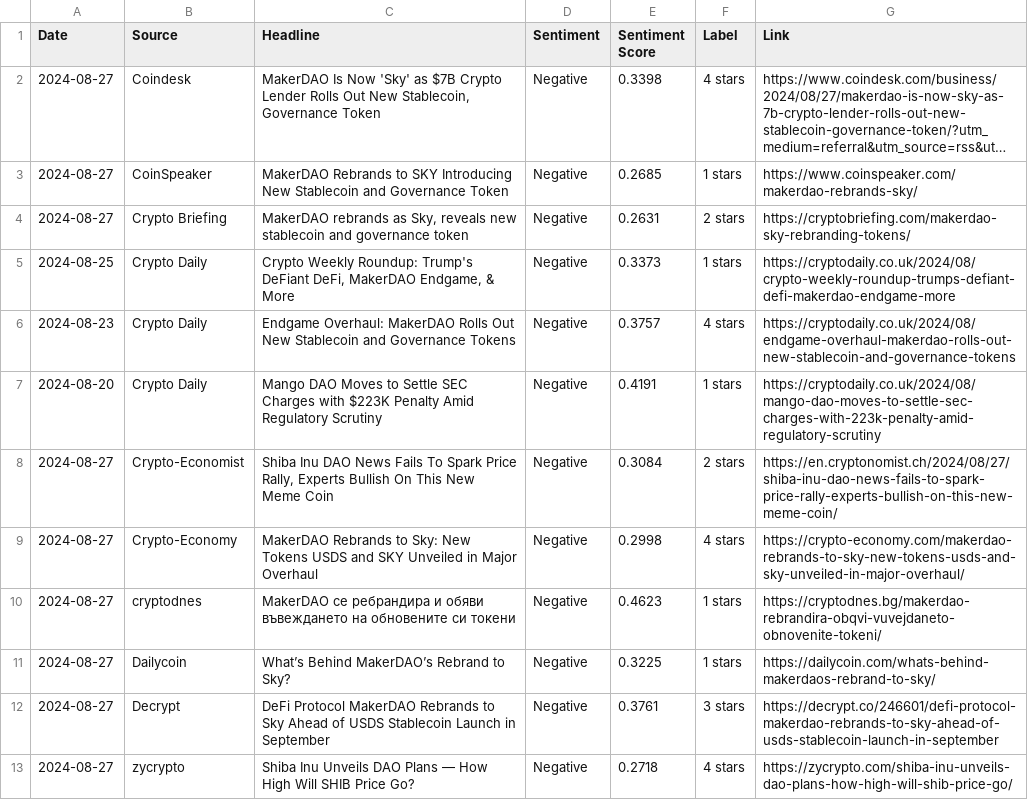
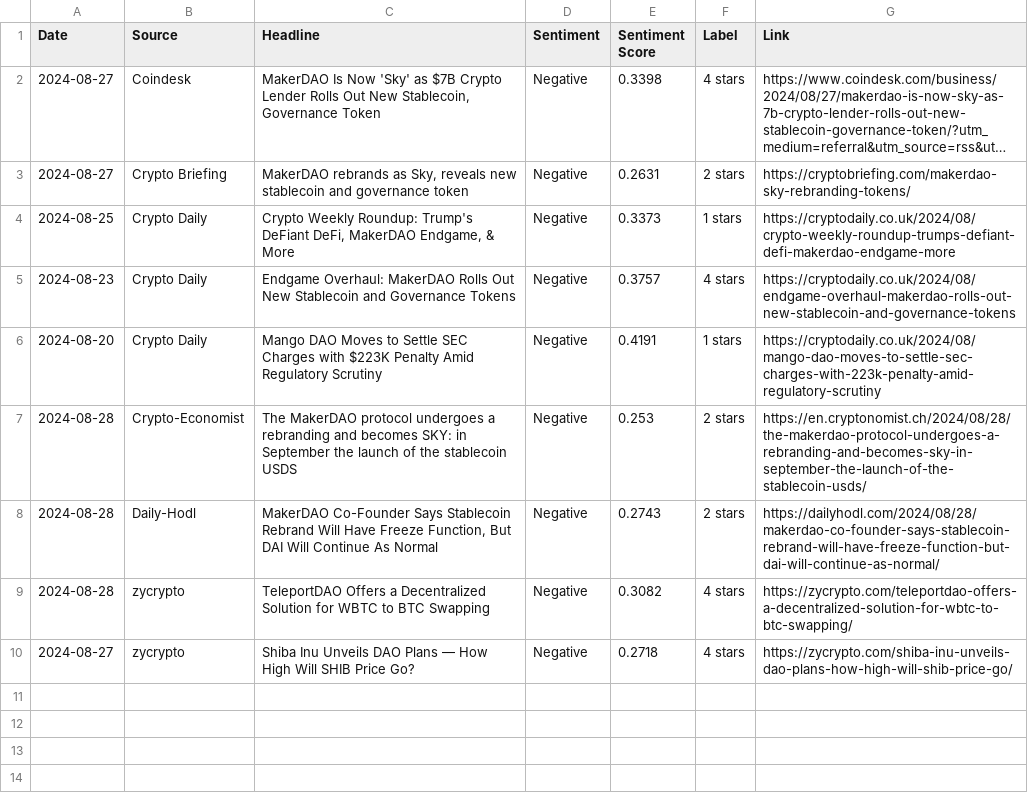
Before and after one commit to boilerrat/BlockScent, a CSV file: csv/crypto_news_sentiment_DAO.csv (was crypto_news_sentiment_DAO.csv), drawn as a sheet; long unchanged cells end in …; removed rows and columns are numbered as before the commit, all else as after; the diff names each change by its address in the sheet, - before the commit and + after, or states it on an @@ line.

Commit message:
moves, added fetch_prices, sample SQL Queries

```diff
--- a/crypto_news_sentiment_DAO.csv
+++ b/csv/crypto_news_sentiment_DAO.csv
-row 3: 2024-08-27 | CoinSpeaker | MakerDAO Rebrands to SKY Introducing New Stablecoin and Governance Token | Negative | 0.2685 | 1 stars | https://www.coinspeaker.com/makerdao-rebrands-sky/
-A7 (Date): 2024-08-27
+A7 (Date): 2024-08-28
-C7 (Headline): Shiba Inu DAO News Fails To Spark Price Rally, Experts Bullish On This New Meme Coin
+C7 (Headline): The MakerDAO protocol undergoes a rebranding and becomes SKY: in September the launch of the stablecoin USDS
-E7 (Sentiment Score): 0.3084
+E7 (Sentiment Score): 0.253
-G7 (Link): https://en.cryptonomist.ch/2024/08/27/shiba-inu-dao-news-fails-to-spark-price-rally-experts-bullish-on-this-new-meme-coin/
+G7 (Link): https://en.cryptonomist.ch/2024/08/28/the-makerdao-protocol-undergoes-a-rebranding-and-becomes-sky-in-september-the-launch-of-the-stablecoin-usds/
-row 9: 2024-08-27 | Crypto-Economy | MakerDAO Rebrands to Sky: New Tokens USDS and SKY Unveiled in Major Overhaul | Negative | 0.2998 | 4 stars | https://crypto-economy.com/makerdao-rebrands-to-sky-new-tokens-usds-and-sky-unveiled-in-major-overhaul/
-row 10: 2024-08-27 | cryptodnes | MakerDAO се ребрандира и обяви въвеждането на обновените си токени | Negative | 0.4623 | 1 stars | https://cryptodnes.bg/makerdao-rebrandira-obqvi-vuvejdaneto-obnovenite-tokeni/
-row 11: 2024-08-27 | Dailycoin | What’s Behind MakerDAO’s Rebrand to Sky? | Negative | 0.3225 | 1 stars | https://dailycoin.com/whats-behind-makerdaos-rebrand-to-sky/
-row 12: 2024-08-27 | Decrypt | DeFi Protocol MakerDAO Rebrands to Sky Ahead of USDS Stablecoin Launch in September | Negative | 0.3761 | 3 stars | https://decrypt.co/246601/defi-protocol-makerdao-rebrands-to-sky-ahead-of-usds-stablecoin-launch-in-september
+row 8: 2024-08-28 | Daily-Hodl | MakerDAO Co-Founder Says Stablecoin Rebrand Will Have Freeze Function, But DAI Will Continue As Normal | Negative | 0.2743 | 2 stars | https://dailyhodl.com/2024/08/28/makerdao-co-founder-says-stablecoin-rebrand-will-have-freeze-function-but-dai-will-continue-as-normal/
+row 9: 2024-08-28 | zycrypto | TeleportDAO Offers a Decentralized Solution for WBTC to BTC Swapping | Negative | 0.3082 | 4 stars | https://zycrypto.com/teleportdao-offers-a-decentralized-solution-for-wbtc-to-btc-swapping/
```
Also changed, not shown: 7 other files.
